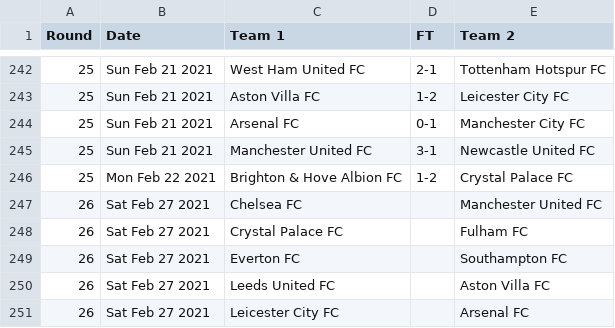
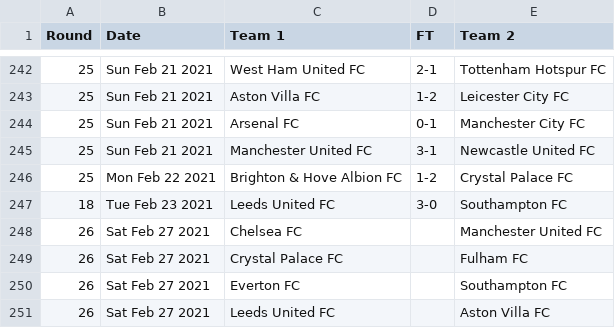
Before and after one commit to nickfraser/england, a CSV file: 2020s/2020-21/eng.1.csv, drawn as a sheet; only a part is shown, gaps mark what is left out; the shorter side is filled out with more unchanged rows.

Commit message:
Added round 18 game up to 2021-02-23.

```diff
--- a/2020s/2020-21/eng.1.csv
+++ b/2020s/2020-21/eng.1.csv
@@ -246,2 +246,3 @@ Round,Date,Team 1,FT,Team 2
 25,Mon Feb 22 2021,Brighton & Hove Albion FC,1-2,Crystal Palace FC
+18,Tue Feb 23 2021,Leeds United FC,3-0,Southampton FC
 26,Sat Feb 27 2021,Chelsea FC,,Manchester United FC
```
